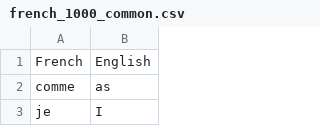
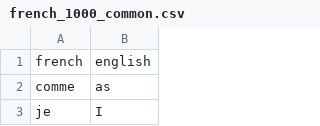
Before and after one commit to emexmag/flash-card, a CSV file: data/french_1000_common.csv, drawn as a sheet; only a part is shown.

Commit message:
Add words data load from and save to db

```diff
--- a/data/french_1000_common.csv
+++ b/data/french_1000_common.csv
@@ -1,2 +1,2 @@
-French;English
+french;english
 comme;as
```
Also changed, not shown: 4 other files.
